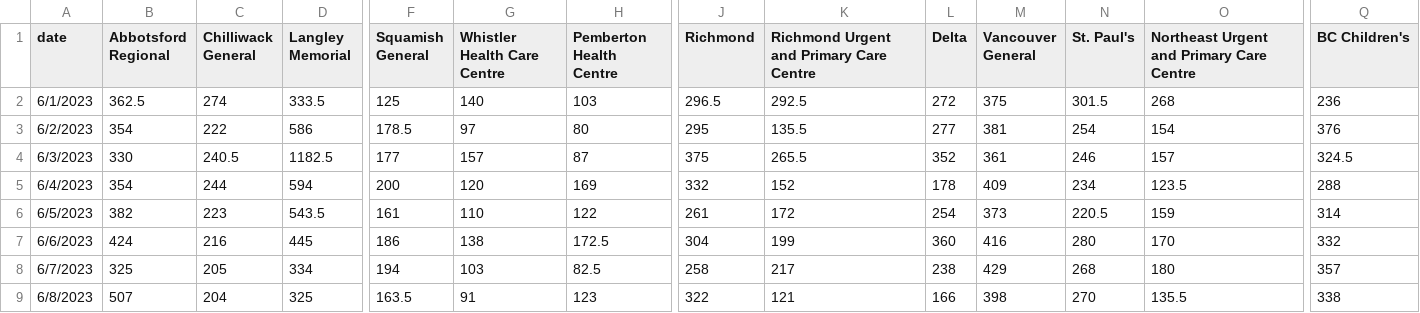
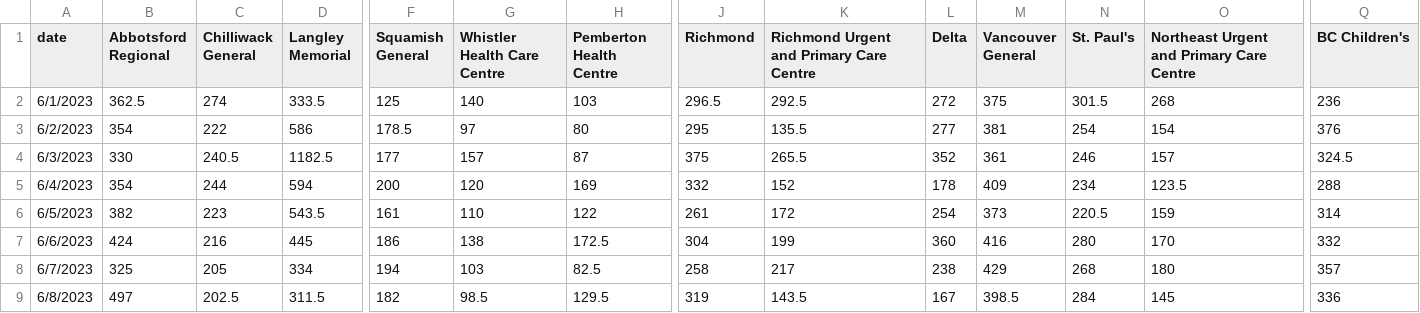
Before and after one commit to vs-postmedia/er-wait-time-scraper, a CSV file: data/daily-median-stays.csv, drawn as a sheet; only a part is shown, gaps mark what is left out; the diff covers the shown part only; the diff names each change by its address in the sheet, - before the commit and + after, or states it on an @@ line.

```diff
--- a/data/daily-median-stays.csv
+++ b/data/daily-median-stays.csv
-B9 (Abbotsford Regional): 507
+B9 (Abbotsford Regional): 497
-C9 (Chilliwack General): 204
+C9 (Chilliwack General): 202.5
-D9 (Langley Memorial): 325
+D9 (Langley Memorial): 311.5
-F9 (Squamish General): 163.5
+F9 (Squamish General): 182
-G9 (Whistler Health Care Centre): 91
+G9 (Whistler Health Care Centre): 98.5
-H9 (Pemberton Health Centre): 123
+H9 (Pemberton Health Centre): 129.5
-J9 (Richmond): 322
+J9 (Richmond): 319
-K9: 121
+K9: 143.5
-L9 (Delta): 166
+L9 (Delta): 167
-M9 (Vancouver General): 398
+M9 (Vancouver General): 398.5
-N9 (St. Paul's): 270
+N9 (St. Paul's): 284
-O9: 135.5
+O9: 145
-Q9 (BC Children's): 338
+Q9 (BC Children's): 336
```
Also changed, not shown: 8 edited cells elsewhere in this file, data/daily-median-waits.csv, data/data.csv, 1 other file.
